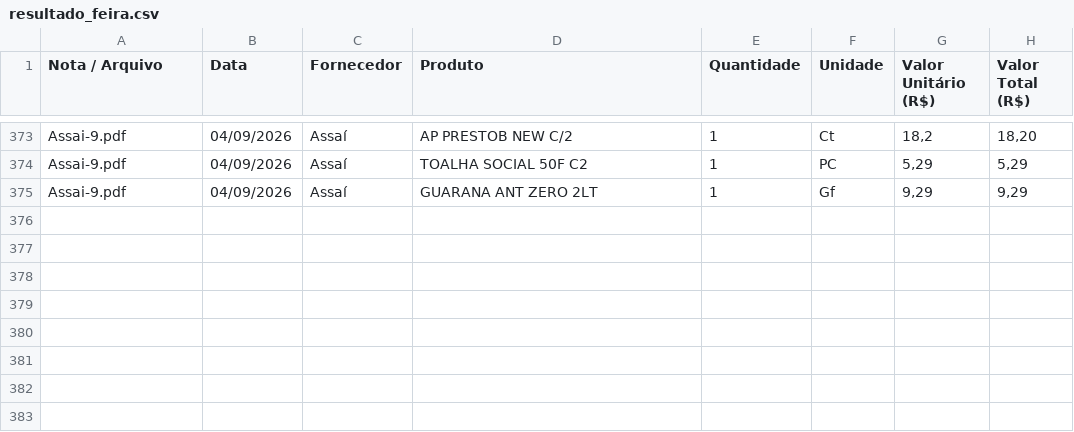
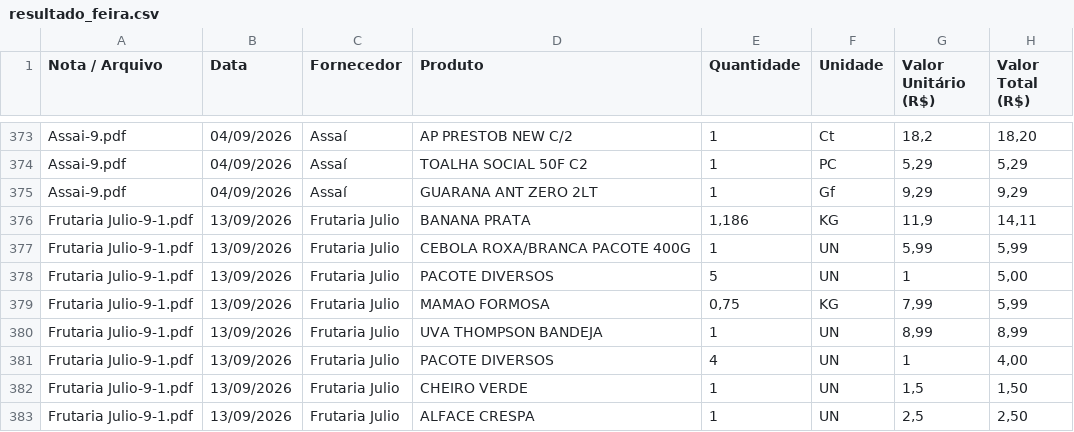
Before and after one commit to Emersonsan07/Feira-Certa, a CSV file: resultado_feira.csv, drawn as a sheet; only a part is shown, gaps mark what is left out.

```diff
--- a/resultado_feira.csv
+++ b/resultado_feira.csv
@@ -375 +375,9 @@ Assai-9.pdf;04/09/2026;Assaí;TOALHA SOCIAL 50F C2;1;PC;5,29;5,29
 Assai-9.pdf;04/09/2026;Assaí;GUARANA ANT ZERO 2LT;1;Gf;9,29;9,29
+Frutaria Julio-9-1.pdf;13/09/2026;Frutaria Julio;BANANA PRATA;1,186;KG;11,9;14,11
+Frutaria Julio-9-1.pdf;13/09/2026;Frutaria Julio;CEBOLA ROXA/BRANCA PACOTE 400G;1;UN;5,99;5,99
+Frutaria Julio-9-1.pdf;13/09/2026;Frutaria Julio;PACOTE DIVERSOS;5;UN;1;5,00
+Frutaria Julio-9-1.pdf;13/09/2026;Frutaria Julio;MAMAO FORMOSA;0,75;KG;7,99;5,99
+Frutaria Julio-9-1.pdf;13/09/2026;Frutaria Julio;UVA THOMPSON BANDEJA;1;UN;8,99;8,99
+Frutaria Julio-9-1.pdf;13/09/2026;Frutaria Julio;PACOTE DIVERSOS;4;UN;1;4,00
+Frutaria Julio-9-1.pdf;13/09/2026;Frutaria Julio;CHEIRO VERDE;1;UN;1,5;1,50
+Frutaria Julio-9-1.pdf;13/09/2026;Frutaria Julio;ALFACE CRESPA;1;UN;2,5;2,50
```
Also changed, not shown: 1 other file.
